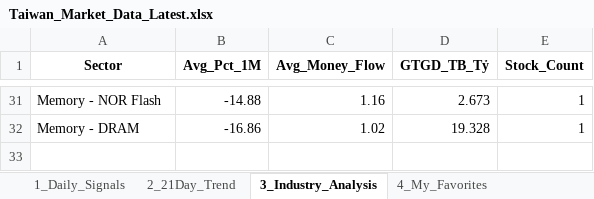
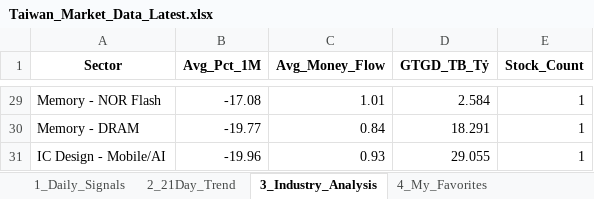
Before and after one commit to chipmoon/dashboard-tw, an Excel workbook: Taiwan_Market_Data_Latest.xlsx, sheet 3_Industry_Analysis, drawn as a sheet; only a part is shown, gaps mark what is left out; values as stored, in another font and other column widths than the file's, no borders; addresses are those after the commit; the diff covers the shown part only; the diff names each change by its address in the sheet, - before the commit and + after, or states it on an @@ line.

```diff
--- a/Taiwan_Market_Data_Latest.xlsx (sheet 3_Industry_Analysis)
+++ b/Taiwan_Market_Data_Latest.xlsx (sheet 3_Industry_Analysis)
-B29 (Avg_Pct_1M): -14.88
+B29 (Avg_Pct_1M): -17.08
-C29 (Avg_Money_Flow): 1.16
+C29 (Avg_Money_Flow): 1.01
-D29 (GTGD_TB_Tỷ): 2.673
+D29 (GTGD_TB_Tỷ): 2.584
-B30 (Avg_Pct_1M): -16.86
+B30 (Avg_Pct_1M): -19.77
-C30 (Avg_Money_Flow): 1.02
+C30 (Avg_Money_Flow): 0.84
-D30 (GTGD_TB_Tỷ): 19.328
+D30 (GTGD_TB_Tỷ): 18.291
+row 31: IC Design - Mobile/AI | -19.96 | 0.93 | 29.055 | 1
```
Also changed, not shown: 16 added rows, 18 removed rows and 33 edited cells elsewhere in this sheet, sheet 1_Daily_Signals, sheet 2_21Day_Trend, sheet 4_My_Favorites.
